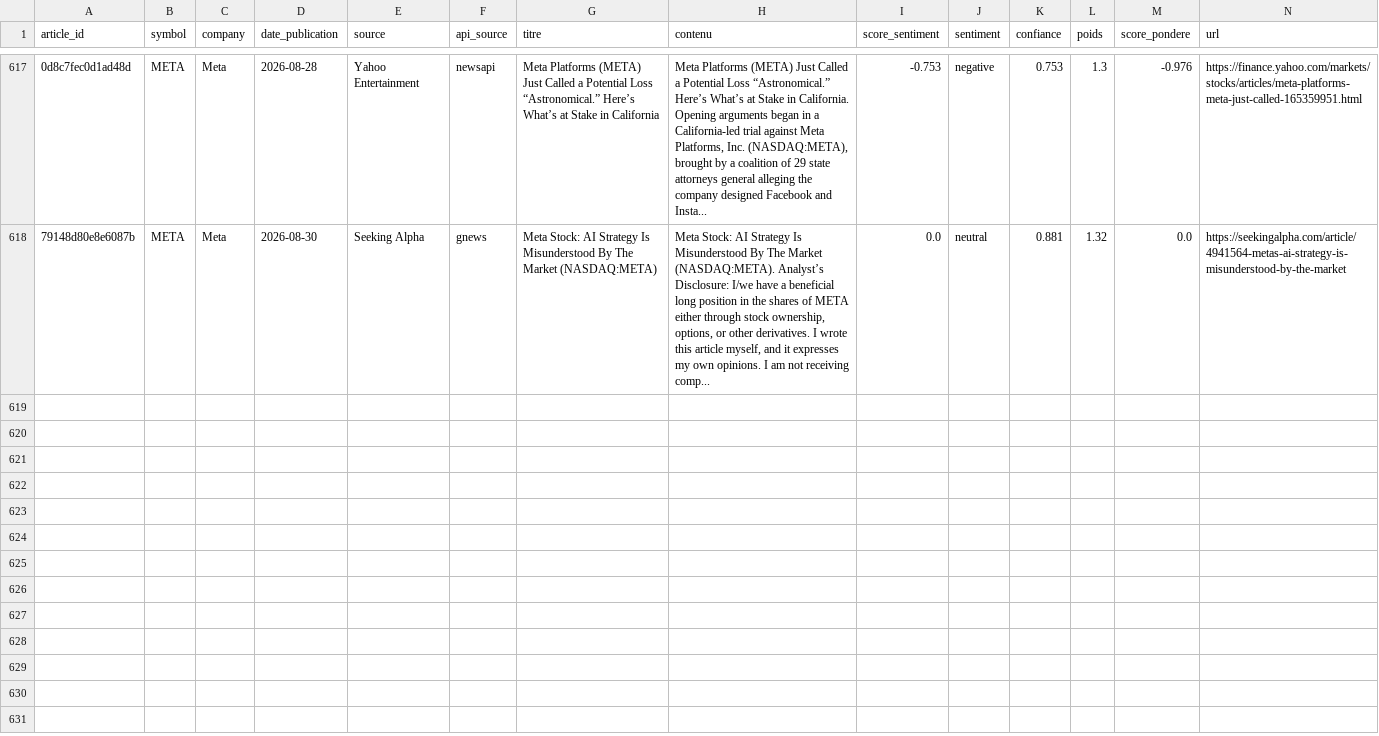
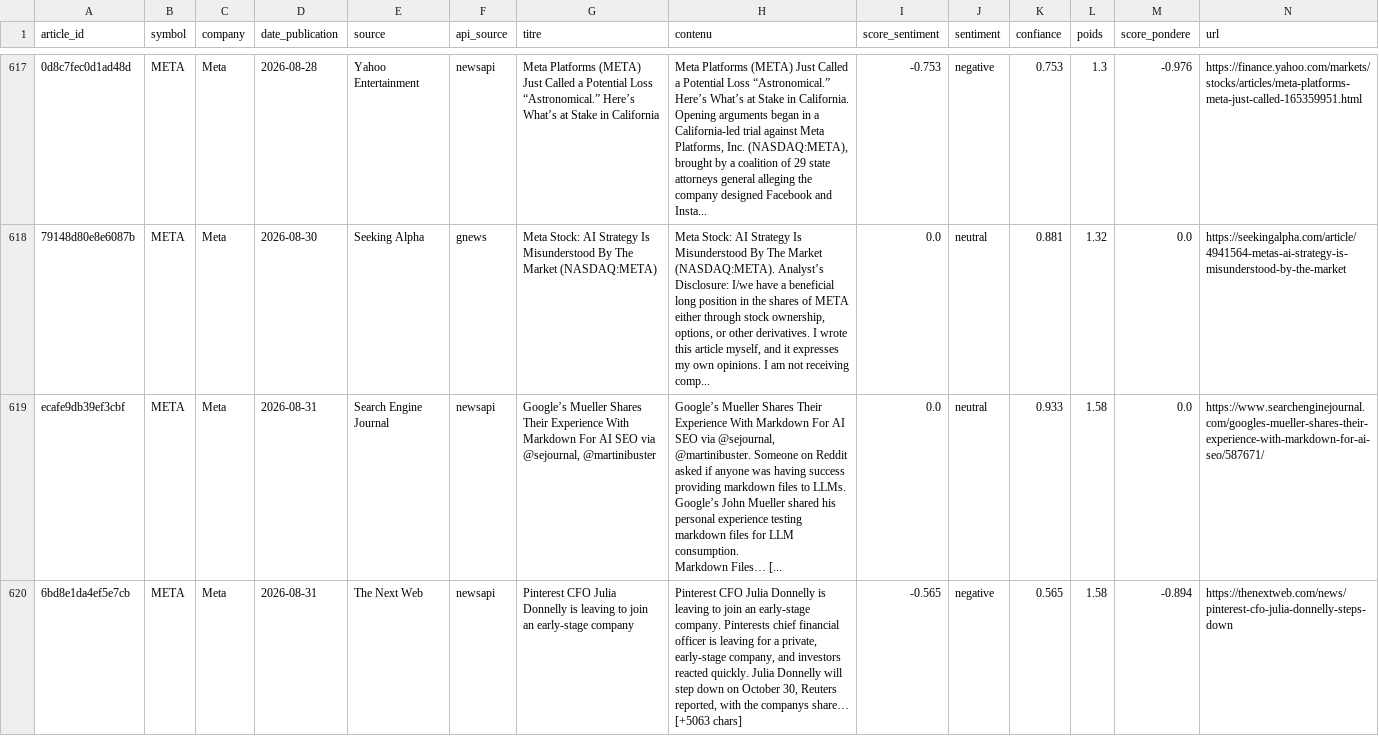
Before and after one commit to adam-hassen/stock-auto-update, a CSV file: data/articles_sentiment/META.csv, drawn as a sheet; only a part is shown, gaps mark what is left out; rows hold the shown columns only; ↵ is a line break in a cell; the diff covers the shown part only; the diff names each change by its address in the sheet, - before the commit and + after, or states it on an @@ line.

```diff
--- a/data/articles_sentiment/META.csv
+++ b/data/articles_sentiment/META.csv
+row 619: ecafe9db39ef3cbf | META | Meta | 2026-08-31 | Search Engine Journal | newsapi | Google’s Mueller Shares Their Experience With Markdown For AI SEO via @sejournal, @martinibuster | Google’s Mueller Shares Their Experience With Markdown For AI SEO via @sejournal, @martinibuster. Someone on Reddit asked if anyone was having success providing markdown files to LLMs. Google’s John Mueller shared his personal experience testing markdown files for LLM consumption. ↵ Markdown Files… [... | 0.0 | neutral | 0.933 | 1.58 | 0.0 | https://www.searchenginejournal.com/googles-mueller-shares-their-experience-with-markdown-for-ai-seo/587671/
+row 620: 6bd8e1da4ef5e7cb | META | Meta | 2026-08-31 | The Next Web | newsapi | Pinterest CFO Julia Donnelly is leaving to join an early-stage company | Pinterest CFO Julia Donnelly is leaving to join an early-stage company. Pinterests chief financial officer is leaving for a private, early-stage company, and investors reacted quickly. Julia Donnelly will step down on October 30, Reuters reported, with the companys share… [+5063 chars] | -0.565 | negative | 0.565 | 1.58 | -0.894 | https://thenextweb.com/news/pinterest-cfo-julia-donnelly-steps-down
```
Also changed, not shown: 4 added rows elsewhere in this file, data/articles_sentiment/AAPL.csv, data/articles_sentiment/AMZN.csv, 14 other files.
